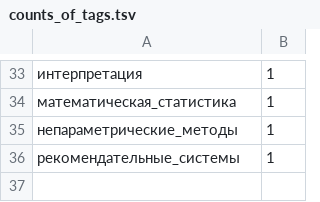
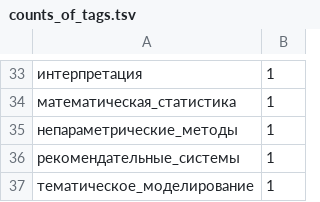
Before and after one commit to Nikolay-Lysenko/readingbricks, a TSV file: supplementaries/counts_of_tags.tsv, drawn as a sheet; only a part is shown, gaps mark what is left out; the diff names each change by its address in the sheet, - before the commit and + after, or states it on an @@ line.

```diff
--- a/supplementaries/counts_of_tags.tsv
+++ b/supplementaries/counts_of_tags.tsv
+row 37: тематическое_моделирование | 1
```
Also changed, not shown: 1 other file.
